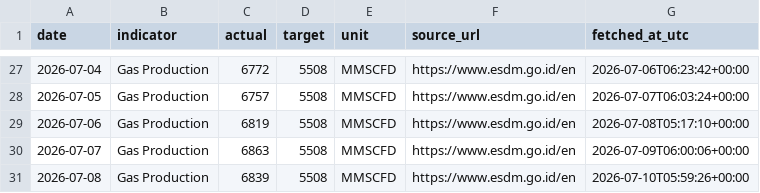
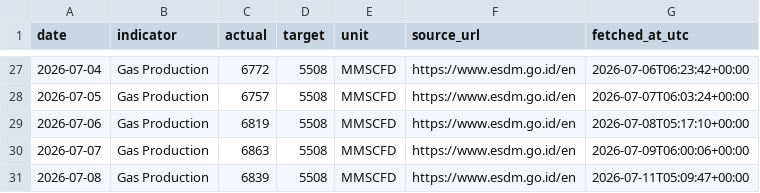
Before and after one commit to nxiongkpler/esdm-indonesia-daily-gas-production, a CSV file: data/esdm_indonesia_daily_gas_production.csv, drawn as a sheet; only a part is shown, gaps mark what is left out.

```diff
--- a/data/esdm_indonesia_daily_gas_production.csv
+++ b/data/esdm_indonesia_daily_gas_production.csv
@@ -30,2 +30,2 @@ date,indicator,actual,target,unit,source_url,fetched_at_utc
 2026-07-07,Gas Production,6863,5508,MMSCFD,https://www.esdm.go.id/en,2026-07-09T06:00:06+00:00
-2026-07-08,Gas Production,6839,5508,MMSCFD,https://www.esdm.go.id/en,2026-07-10T05:59:26+00:00
+2026-07-08,Gas Production,6839,5508,MMSCFD,https://www.esdm.go.id/en,2026-07-11T05:09:47+00:00
```
